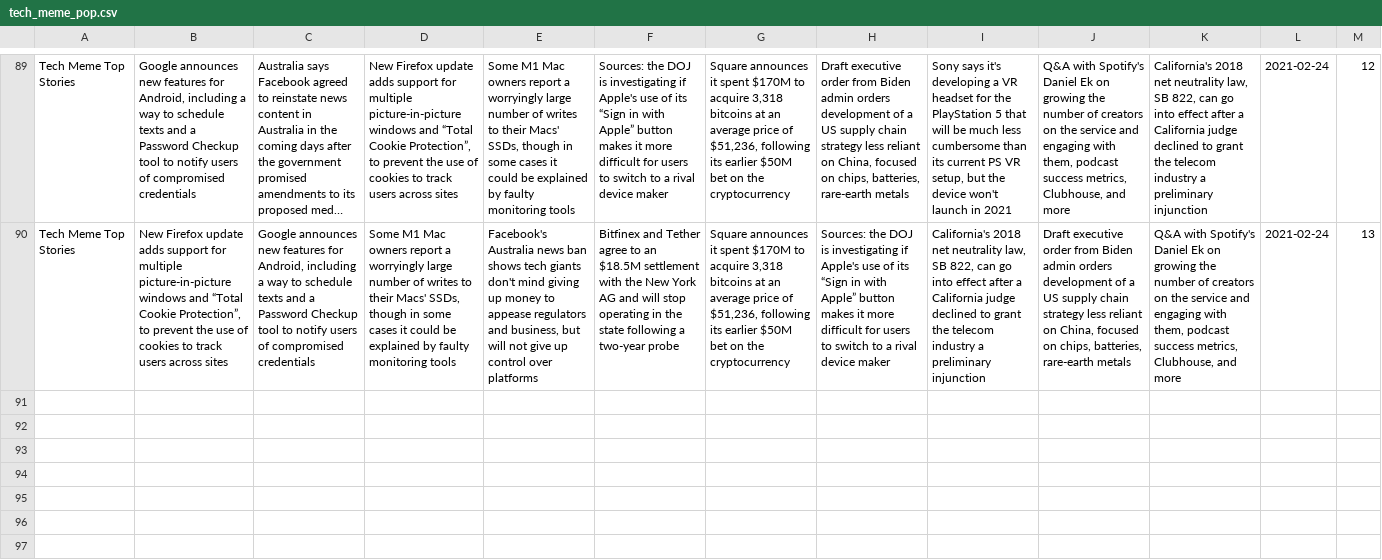
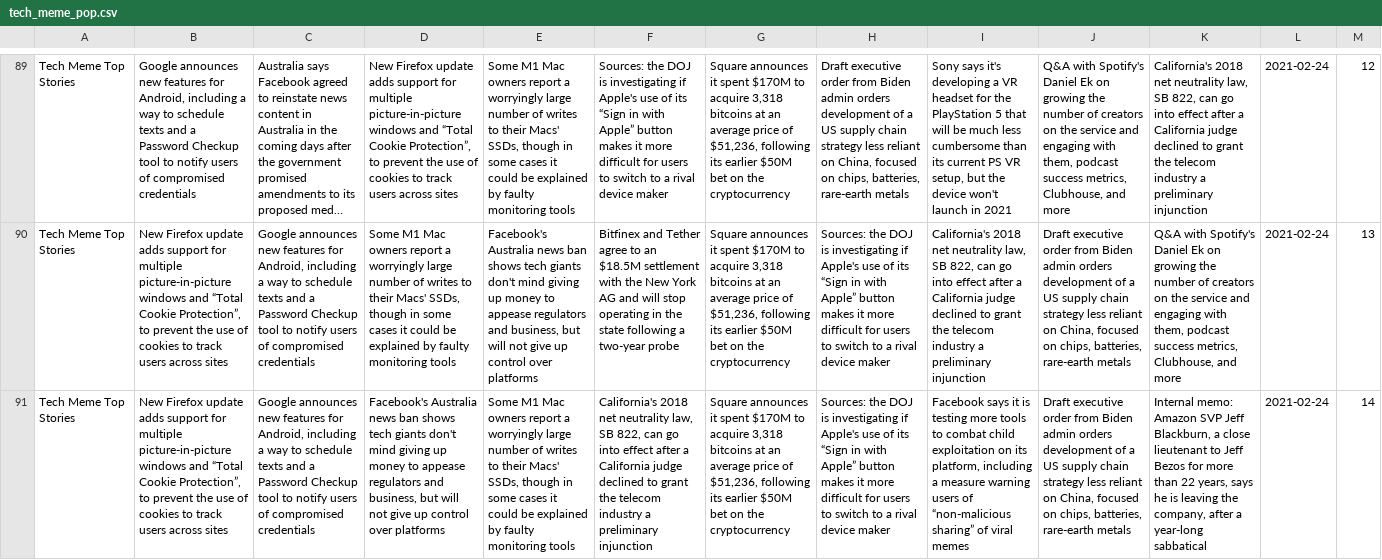
Before and after one commit to joshnicholas/trends, a CSV file: data/tech_meme_pop.csv, drawn as a sheet; only a part is shown, gaps mark what is left out; long unchanged cells end in …; the diff names each change by its address in the sheet, - before the commit and + after, or states it on an @@ line.

Commit message:
Latest data: Wed Feb 24 04:39:27 UTC 2021

```diff
--- a/data/tech_meme_pop.csv
+++ b/data/tech_meme_pop.csv
+row 91: Tech Meme Top Stories | New Firefox update adds support for multiple picture-in-picture windows and “Total Cookie Protection”, to prevent the use of cookies to track users across sites | Google announces new features for Android, including a way to schedule texts and a Password Checkup tool to notify users of compromised credentials | Facebook's Australia news ban shows tech giants don't mind giving up money to appease regulators and business, but will not give up control over platforms | Some M1 Mac owners report a worryingly large number of writes to their Macs' SSDs, though in some cases it could be explained by faulty monitoring tools | California's 2018 net neutrality law, SB 822, can go into effect after a California judge declined to grant the telecom industry a preliminary injunction | Square announces it spent $170M to acquire 3,318 bitcoins at an average price of $51,236, following its earlier $50M bet on the cryptocurrency | Sources: the DOJ is investigating if Apple's use of its “Sign in with Apple” button makes it more difficult for users to switch to a rival device maker | Facebook says it is testing more tools to combat child exploitation on its platform, including a measure warning users of “non-malicious sharing” of viral memes | Draft executive order from Biden admin orders development of a US supply chain strategy less reliant on China, focused on chips, batteries, rare-earth metals | Internal memo: Amazon SVP Jeff Blackburn, a close lieutenant to Jeff Bezos for more than 22 years, says he is leaving the company, after a year-long sabbatical | 2021-02-24 | 14
```
